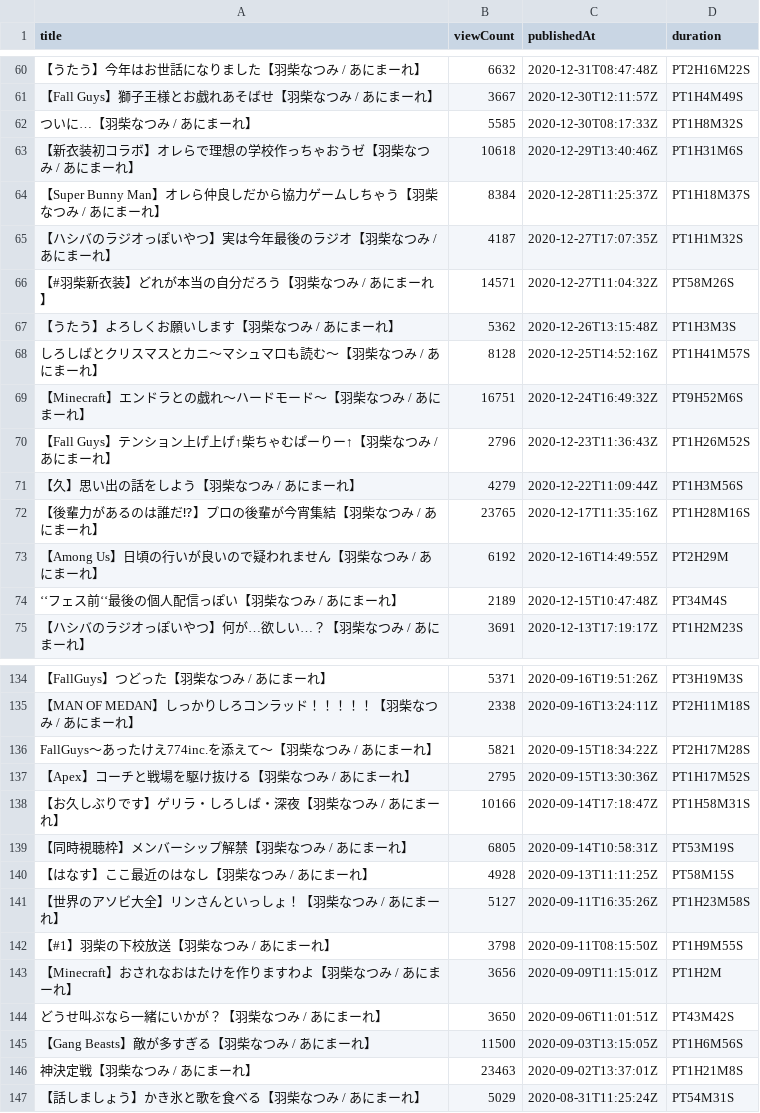
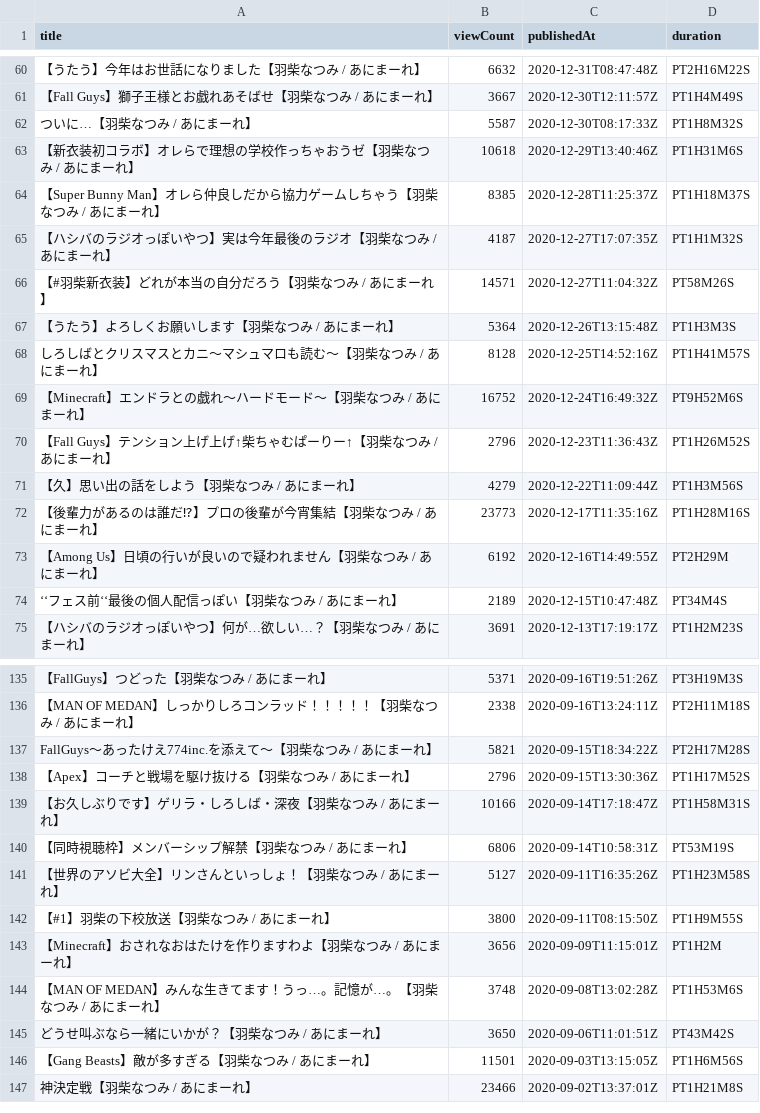
Before and after one commit to publictrain/oshihuya, a CSV file: videos_report_hasi.csv, drawn as a sheet; only a part is shown, gaps mark what is left out; removed rows and columns are numbered as before the commit, all else as after; the diff covers the shown part only; the diff names each change by its address in the sheet, - before the commit and + after, or states it on an @@ line.

```diff
--- a/videos_report_hasi.csv
+++ b/videos_report_hasi.csv
-B62 (viewCount): 5585
+B62 (viewCount): 5587
-B64 (viewCount): 8384
+B64 (viewCount): 8385
-B67 (viewCount): 5362
+B67 (viewCount): 5364
-B69 (viewCount): 16751
+B69 (viewCount): 16752
-B72 (viewCount): 23765
+B72 (viewCount): 23773
-B138 (viewCount): 2795
+B138 (viewCount): 2796
-B140 (viewCount): 6805
+B140 (viewCount): 6806
-row 140: 【はなす】ここ最近のはなし【羽柴なつみ / あにまーれ】 | 4928 | 2020-09-13T11:11:25Z | PT58M15S
-B142 (viewCount): 3798
+B142 (viewCount): 3800
+row 144: 【MAN OF MEDAN】みんな生きてます！うっ…。記憶が…。【羽柴なつみ / あにまーれ】 | 3748 | 2020-09-08T13:02:28Z | PT1H53M6S
-B146 (viewCount): 11500
+B146 (viewCount): 11501
-B147 (viewCount): 23463
+B147 (viewCount): 23466
-row 147: 【話しましょう】かき氷と歌を食べる【羽柴なつみ / あにまーれ】 | 5029 | 2020-08-31T11:25:24Z | PT54M31S
```
Also changed, not shown: 1 added row and 31 edited cells elsewhere in this file, videos_report_hira.csv, videos_report_izu.csv, 20 other files.
